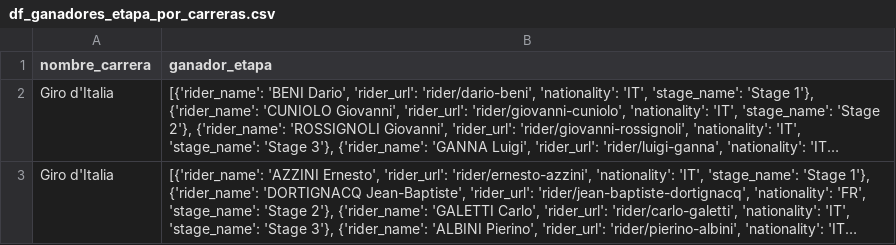
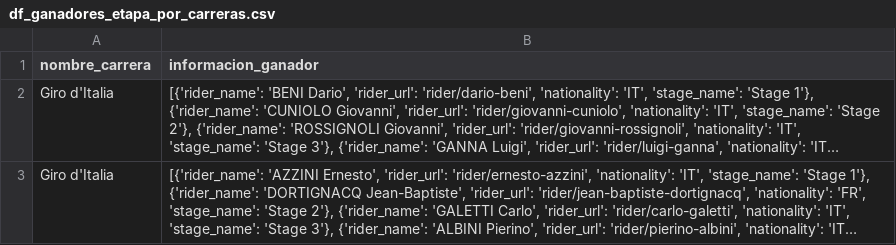
Before and after one commit to Rcm89/Proyecto5-RecorridosCiclsitas, a CSV file: datos/datos_api_procyclingstats/df_ganadores_etapa_por_carreras.csv (was datos/datos_procyclingstats/df_ganadores_etapa_por_carreras.csv), drawn as a sheet; only a part is shown; long unchanged cells end in …; the diff names each change by its address in the sheet, - before the commit and + after, or states it on an @@ line.

Commit message:
escrapeo procyclingstats terminado

```diff
--- a/datos/datos_procyclingstats/df_ganadores_etapa_por_carreras.csv
+++ b/datos/datos_api_procyclingstats/df_ganadores_etapa_por_carreras.csv
-B1: ganador_etapa
+B1: informacion_ganador
```
Also changed, not shown: 8 other files.
